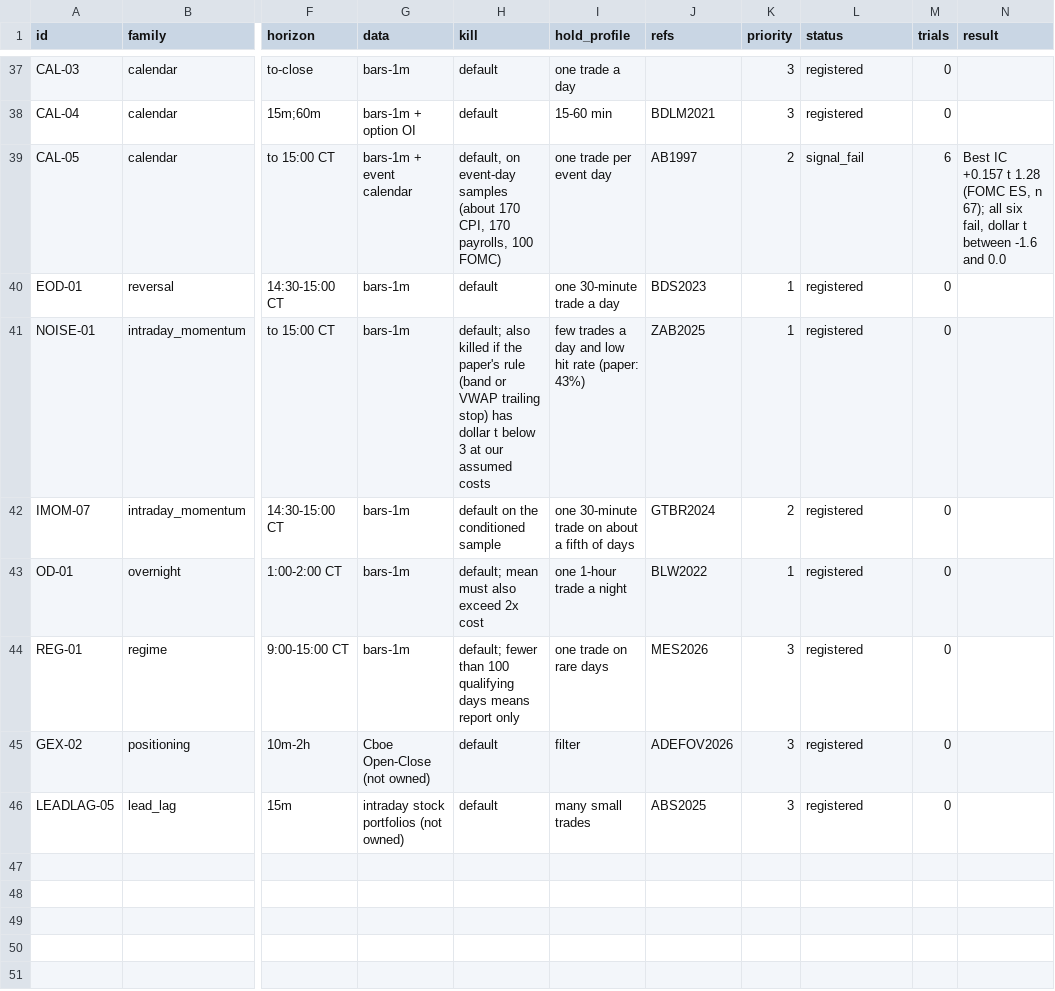
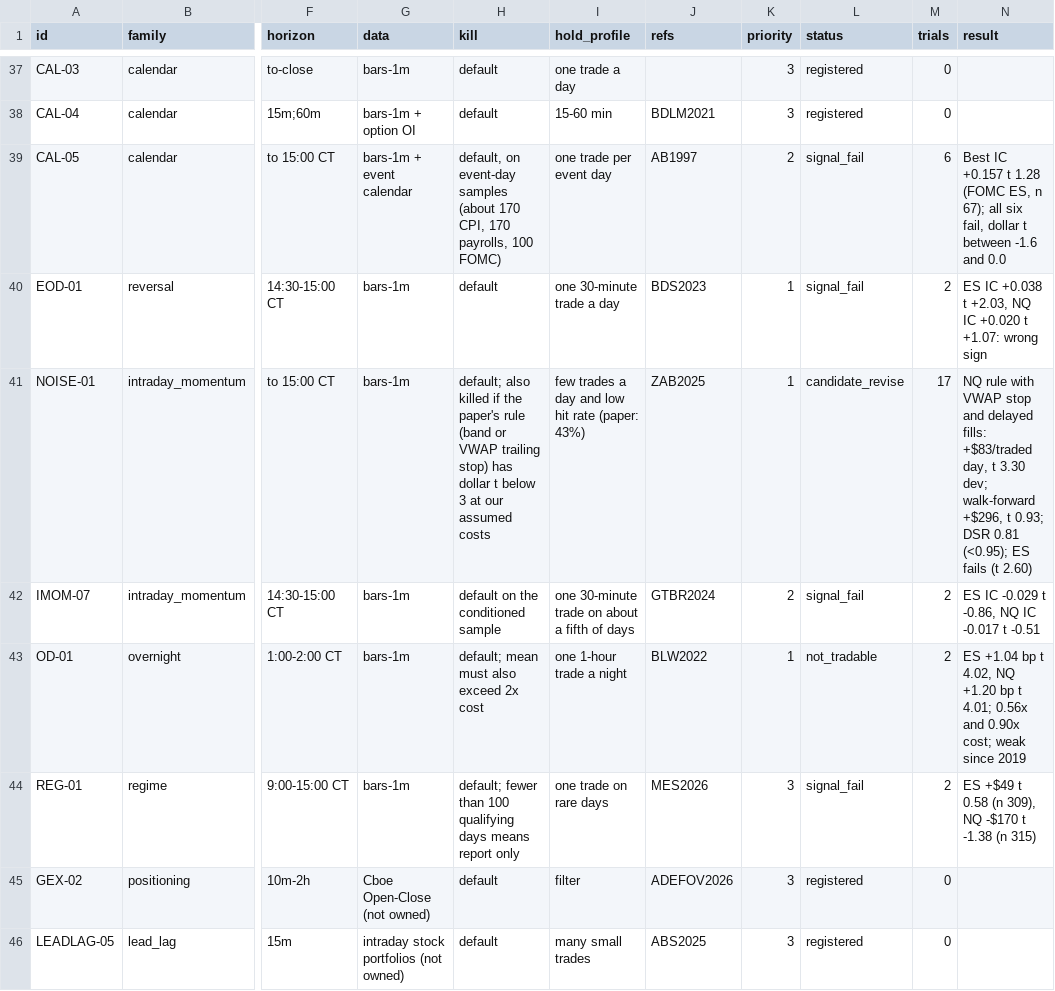
Before and after one commit to bennnliu/sniper, a CSV file: feature_registry.csv, drawn as a sheet; only a part is shown, gaps mark what is left out; the diff names each change by its address in the sheet, - before the commit and + after, or states it on an @@ line.

```diff
--- a/feature_registry.csv
+++ b/feature_registry.csv
-L40 (status): registered
+L40 (status): signal_fail
-M40 (trials): 0
+M40 (trials): 2
-N40 (result): (empty)
+N40 (result): ES IC +0.038 t +2.03, NQ IC +0.020 t +1.07: wrong sign
-L41 (status): registered
+L41 (status): candidate_revise
-M41 (trials): 0
+M41 (trials): 17
-N41 (result): (empty)
+N41 (result): NQ rule with VWAP stop and delayed fills: +$83/traded day, t 3.30 dev; walk-forward +$296, t 0.93; DSR 0.81 (<0.95); ES fails (t 2.60)
-L42 (status): registered
+L42 (status): signal_fail
-M42:M44 (trials): 0
+M42:M44 (trials): 2
-N42 (result): (empty)
+N42 (result): ES IC -0.029 t -0.86, NQ IC -0.017 t -0.51
-L43 (status): registered
+L43 (status): not_tradable
-N43 (result): (empty)
+N43 (result): ES +1.04 bp t 4.02, NQ +1.20 bp t 4.01; 0.56x and 0.90x cost; weak since 2019
-L44 (status): registered
+L44 (status): signal_fail
-N44 (result): (empty)
+N44 (result): ES +$49 t 0.58 (n 309), NQ -$170 t -1.38 (n 315)
```
Also changed, not shown: experiments.csv, 7 other files.
